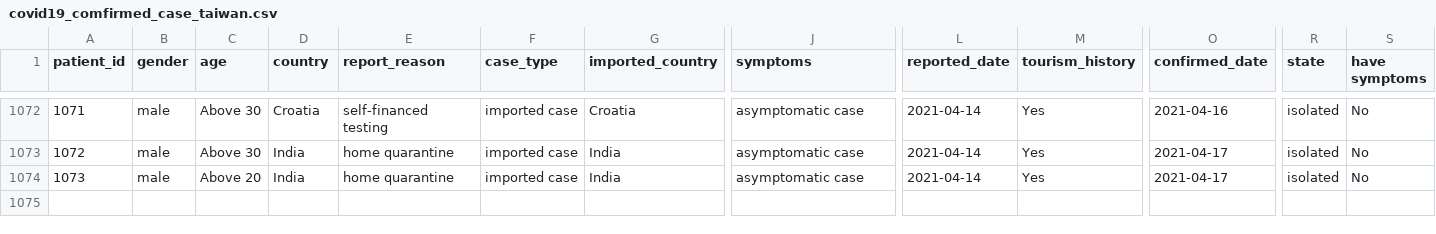
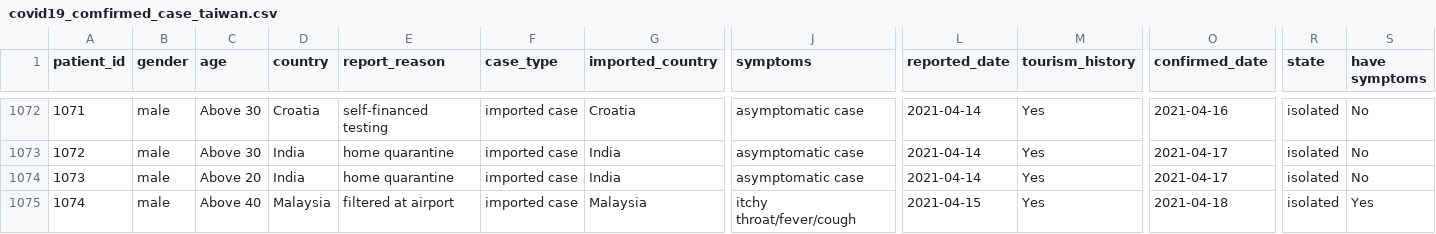
Before and after one commit to readr-media/readr-data, a CSV file: covid-19/covid19_comfirmed_case_taiwan.csv, drawn as a sheet; only a part is shown, gaps mark what is left out; rows hold the shown columns only; the diff names each change by its address in the sheet, - before the commit and + after, or states it on an @@ line.

Commit message:
add

```diff
--- a/covid-19/covid19_comfirmed_case_taiwan.csv
+++ b/covid-19/covid19_comfirmed_case_taiwan.csv
+row 1075: 1074 | male | Above 40 | Malaysia | filtered at airport | imported case | Malaysia | itchy throat/fever/cough | 2021-04-15 | Yes | 2021-04-18 | isolated | Yes
```
